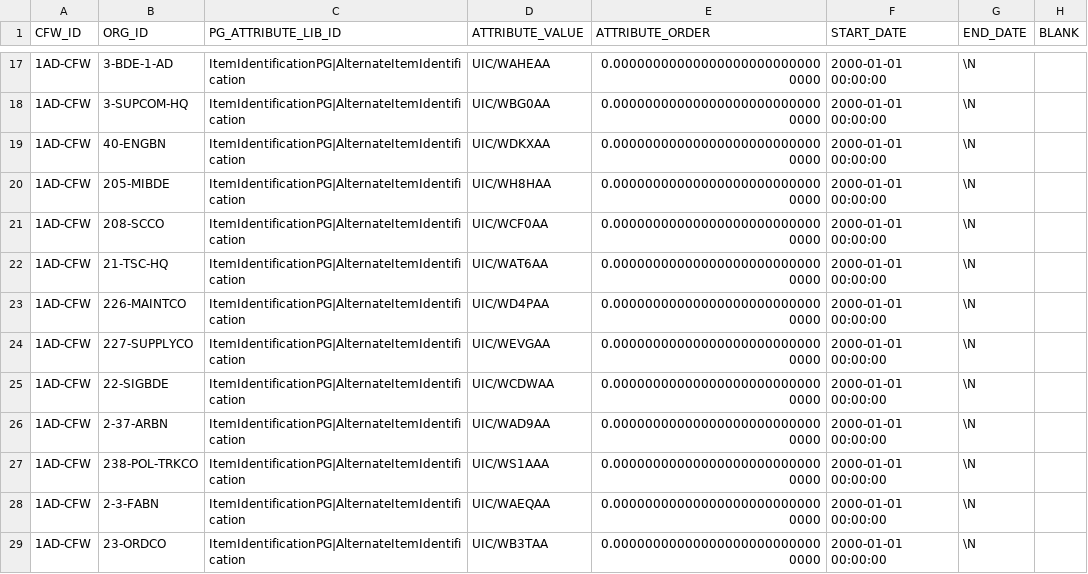
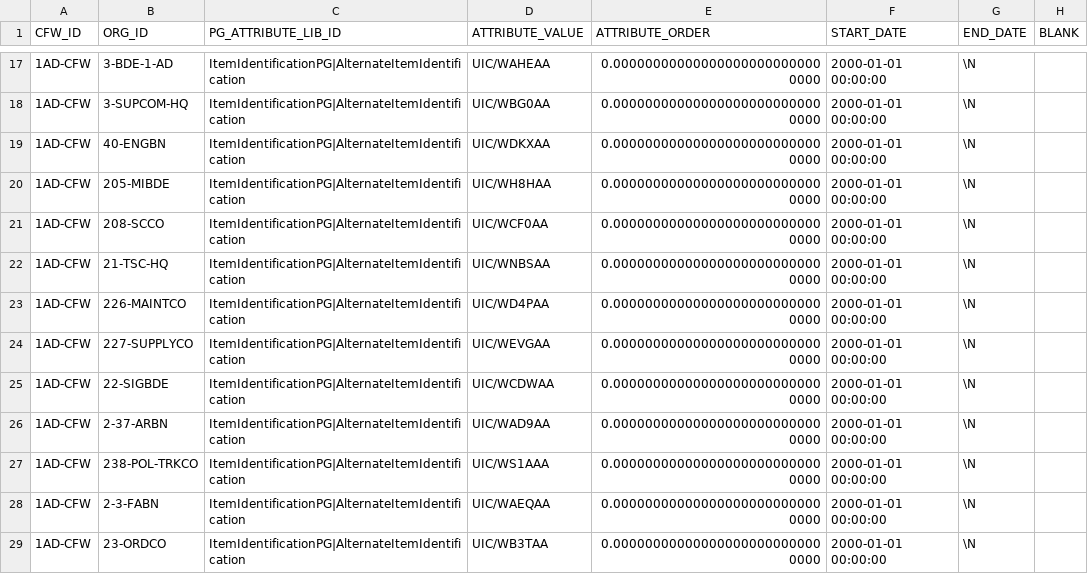
Before and after one commit to codeaudit/cougaar-csmart, a CSV file: csmart/data/database/csv/cfw_org_pg_attr.csv, drawn as a sheet; only a part is shown, gaps mark what is left out.

Commit message:
One more fix to revert UIC for 21-tsc-hq back to original.  Bug 1531.  Data has now been provided in the fdm tables for its actual UIC.

```diff
--- a/csmart/data/database/csv/cfw_org_pg_attr.csv
+++ b/csmart/data/database/csv/cfw_org_pg_attr.csv
@@ -21,3 +21,3 @@ CFW_ID,ORG_ID,PG_ATTRIBUTE_LIB_ID,ATTRIBUTE_VALUE,ATTRIBUTE_ORDER,START_DATE,END
 "1AD-CFW","208-SCCO","ItemIdentificationPG|AlternateItemIdentification","UIC/WCF0AA",0.000000000000000000000000000000,"2000-01-01 00:00:00",\N
-"1AD-CFW","21-TSC-HQ","ItemIdentificationPG|AlternateItemIdentification","UIC/WAT6AA",0.000000000000000000000000000000,"2000-01-01 00:00:00",\N
+"1AD-CFW","21-TSC-HQ","ItemIdentificationPG|AlternateItemIdentification","UIC/WNBSAA",0.000000000000000000000000000000,"2000-01-01 00:00:00",\N
 "1AD-CFW","226-MAINTCO","ItemIdentificationPG|AlternateItemIdentification","UIC/WD4PAA",0.000000000000000000000000000000,"2000-01-01 00:00:00",\N
```
